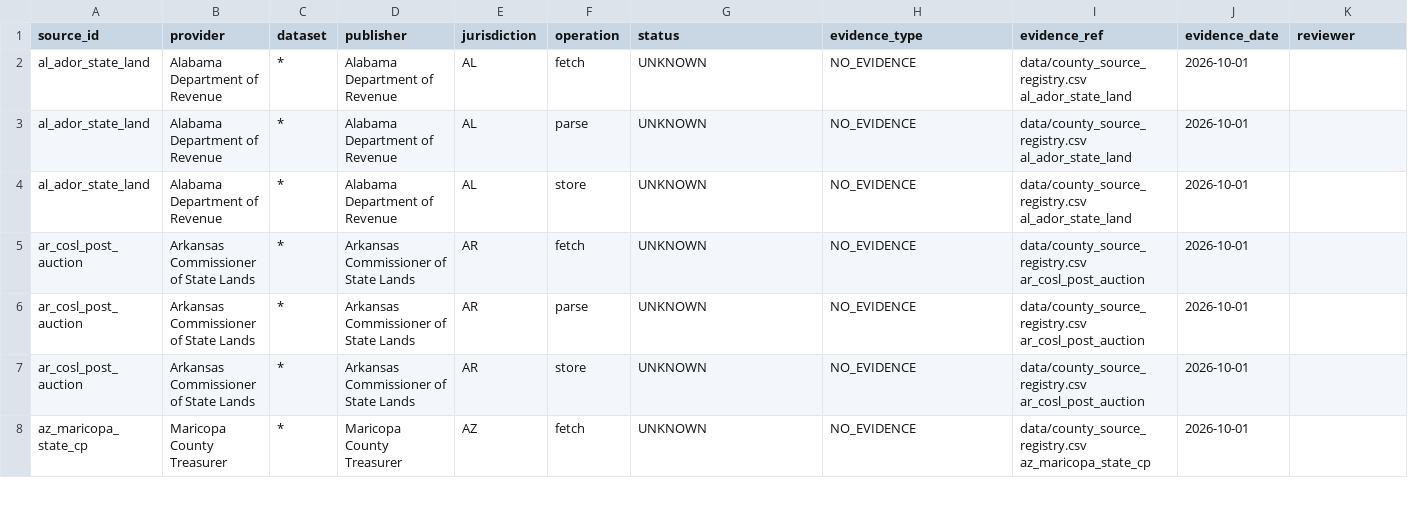
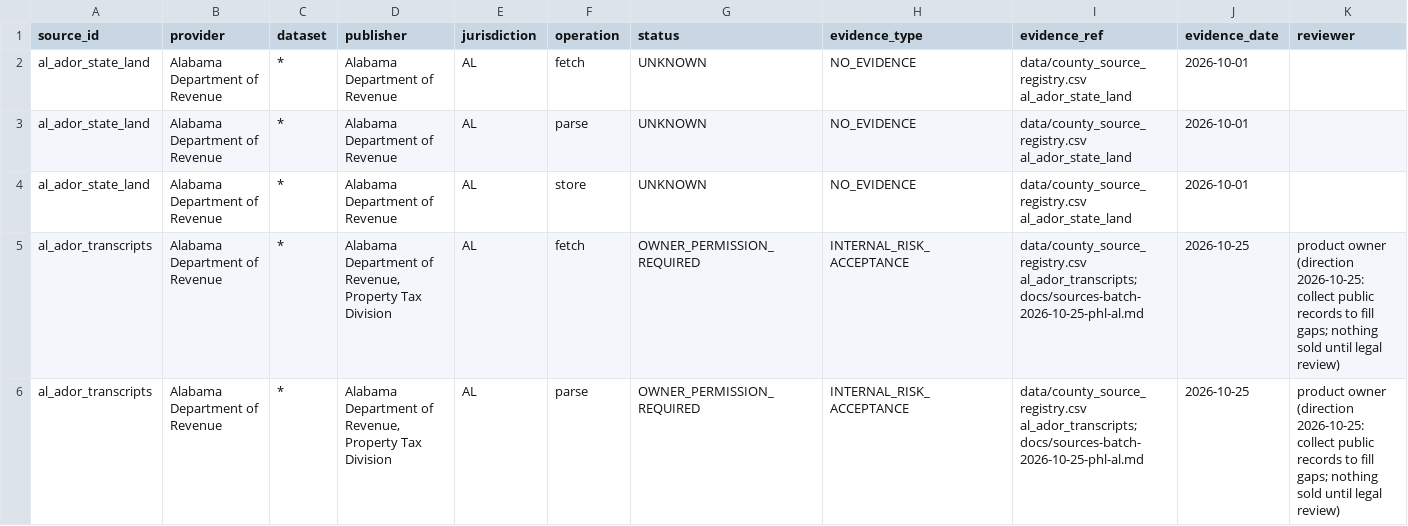
Before and after one commit to rodzmodzllc-max/taxdeed-scraper, a CSV file: data/source_permissions.csv, drawn as a sheet; only a part is shown; the shorter side is filled out with more unchanged rows; rows hold the shown columns only; the diff covers the shown part only; the diff names each change by its address in the sheet, - before the commit and + after, or states it on an @@ line.

```diff
--- a/data/source_permissions.csv
+++ b/data/source_permissions.csv
+row 5: al_ador_transcripts | Alabama Department of Revenue | * | Alabama Department of Revenue, Property Tax Division | AL | fetch | OWNER_PERMISSION_REQUIRED | INTERNAL_RISK_ACCEPTANCE | data/county_source_registry.csv al_ador_transcripts; docs/sources-batch-2026-10-25-phl-al.md | 2026-10-25 | product owner (direction 2026-10-25: collect public records to fill gaps; nothing sold until legal review)
+row 6: al_ador_transcripts | Alabama Department of Revenue | * | Alabama Department of Revenue, Property Tax Division | AL | parse | OWNER_PERMISSION_REQUIRED | INTERNAL_RISK_ACCEPTANCE | data/county_source_registry.csv al_ador_transcripts; docs/sources-batch-2026-10-25-phl-al.md | 2026-10-25 | product owner (direction 2026-10-25: collect public records to fill gaps; nothing sold until legal review)
```
Also changed, not shown: 4 added rows elsewhere in this file, data/available_financial_terms.csv, data/county_source_registry.csv, 47 other files.
